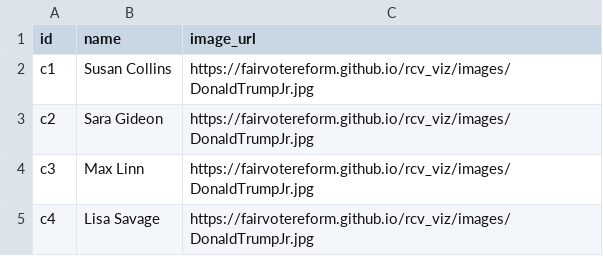
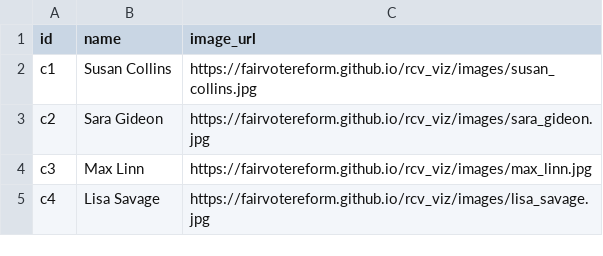
Before and after one commit to fairvotereform/rcv_viz, a CSV file: data/oct2020_maine_poll/senate/candidate_codes.csv, drawn as a sheet.

```diff
--- a/data/oct2020_maine_poll/senate/candidate_codes.csv
+++ b/data/oct2020_maine_poll/senate/candidate_codes.csv
@@ -1,5 +1,5 @@
 id,name,image_url
-c1,Susan Collins,https://fairvotereform.github.io/rcv_viz/images/DonaldTrumpJr.jpg
-c2,Sara Gideon,https://fairvotereform.github.io/rcv_viz/images/DonaldTrumpJr.jpg
-c3,Max Linn,https://fairvotereform.github.io/rcv_viz/images/DonaldTrumpJr.jpg
-c4,Lisa Savage,https://fairvotereform.github.io/rcv_viz/images/DonaldTrumpJr.jpg
+c1,Susan Collins,https://fairvotereform.github.io/rcv_viz/images/susan_collins.jpg
+c2,Sara Gideon,https://fairvotereform.github.io/rcv_viz/images/sara_gideon.jpg
+c3,Max Linn,https://fairvotereform.github.io/rcv_viz/images/max_linn.jpg
+c4,Lisa Savage,https://fairvotereform.github.io/rcv_viz/images/lisa_savage.jpg
```
Also changed, not shown: data/oct2020_maine_poll/president_d1/candidate_codes.csv, data/oct2020_maine_poll/president_d12/candidate_codes.csv, 9 other files.
